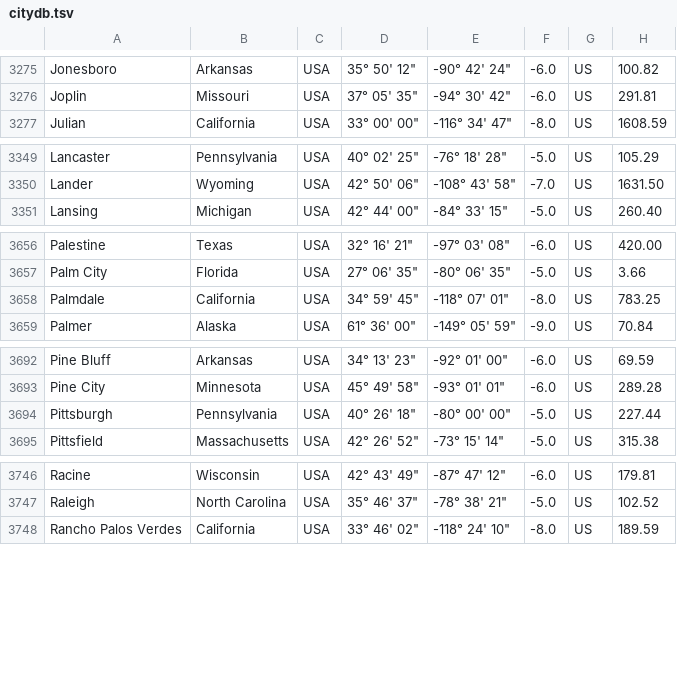
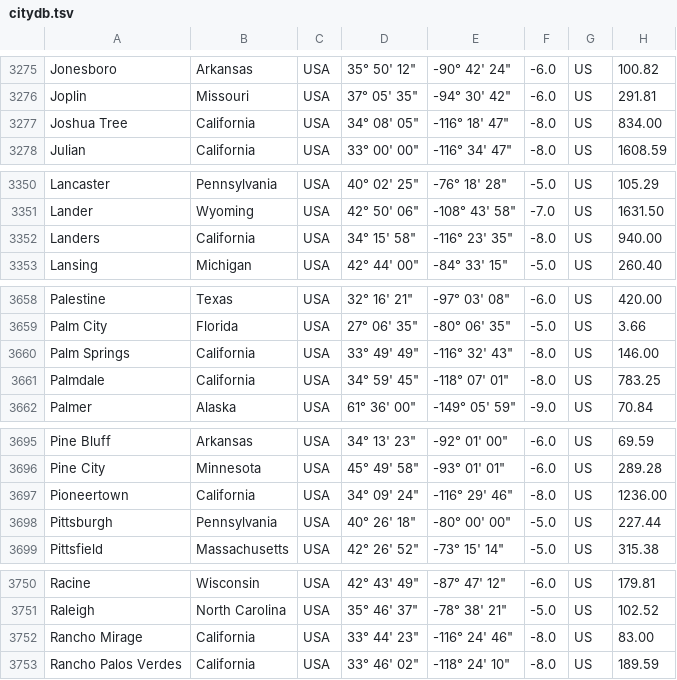
Before and after one commit to KDE/kstars, a TSV file: kstars/data/citydb.tsv, drawn as a sheet; only a part is shown, gaps mark what is left out; the diff covers the shown part only; the diff names each change by its address in the sheet, - before the commit and + after, or states it on an @@ line.

Commit message:
Add a few locations for California desert and coast

```diff
--- a/kstars/data/citydb.tsv
+++ b/kstars/data/citydb.tsv
+row 3277: Joshua Tree | California | USA | 34° 08' 05" | -116° 18' 47" | -8.0 | US | 834.00
+row 3352: Landers | California | USA | 34° 15' 58" | -116° 23' 35" | -8.0 | US | 940.00
+row 3660: Palm Springs | California | USA | 33° 49' 49" | -116° 32' 43" | -8.0 | US | 146.00
+row 3697: Pioneertown | California | USA | 34° 09' 24" | -116° 29' 46" | -8.0 | US | 1236.00
+row 3752: Rancho Mirage | California | USA | 33° 44' 23" | -116° 24' 46" | -8.0 | US | 83.00
```
Also changed, not shown: 5 added rows elsewhere in this file.
